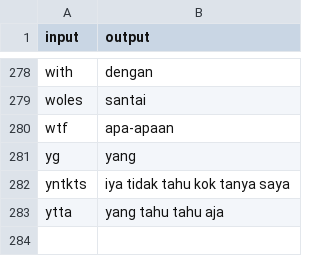
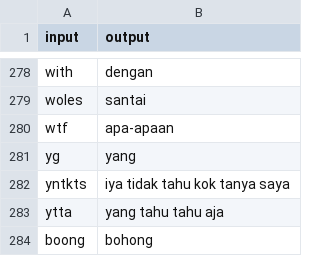
Before and after one commit to binsarjr/personal-assistant, a CSV file: dataset/stemmer/id-slangword.csv, drawn as a sheet; only a part is shown, gaps mark what is left out.

Commit message:
dataset: "tq tp boong"

```diff
--- a/dataset/stemmer/id-slangword.csv
+++ b/dataset/stemmer/id-slangword.csv
@@ -283 +283,2 @@ yntkts,iya tidak tahu kok tanya saya
 ytta,yang tahu tahu aja
+boong,bohong
```
Also changed, not shown: 1 other file.
